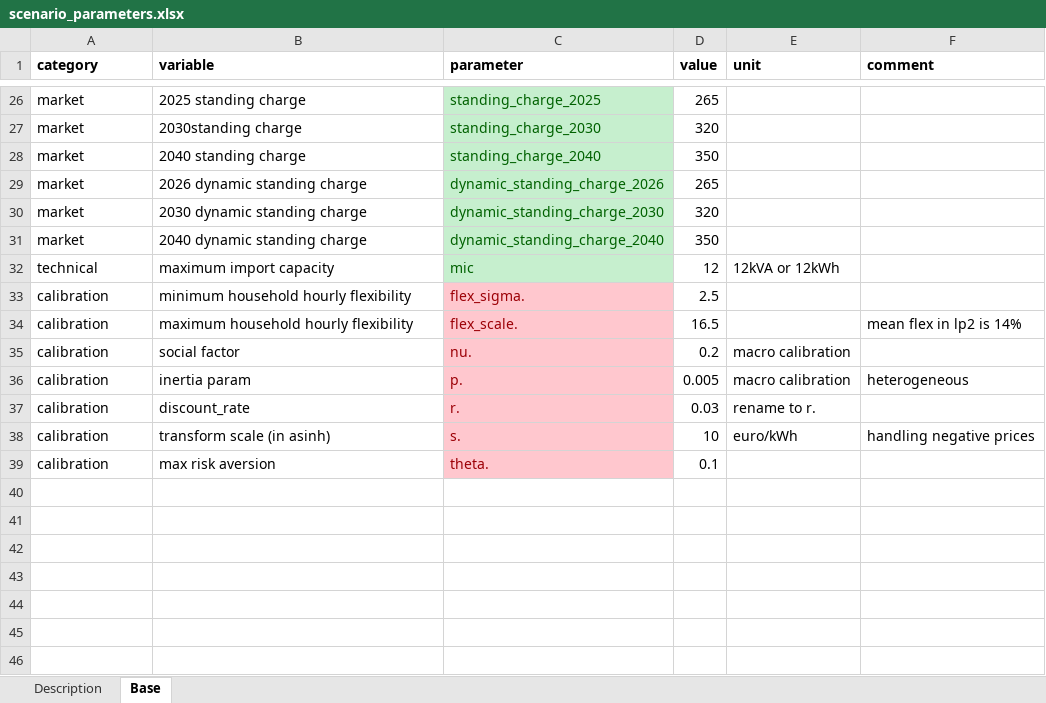
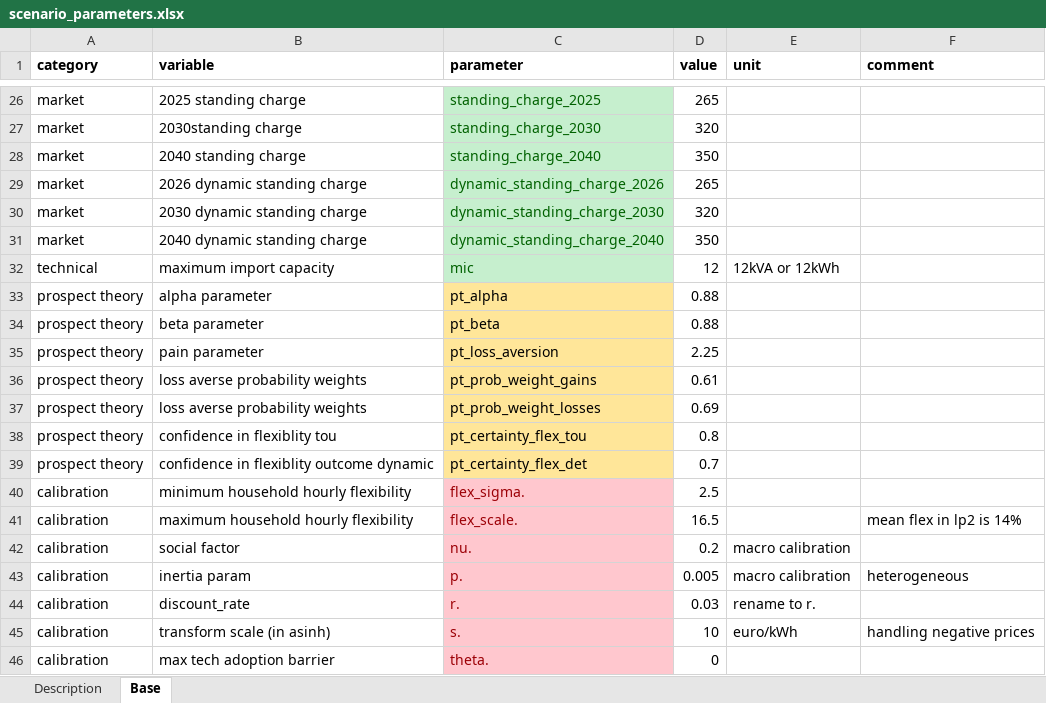
Before and after one commit to Phalacrocorax-gaimardi/depmicrosimr, an Excel workbook: inst/ext_data/scenario_parameters.xlsx, sheet Base, drawn as a sheet; only a part is shown, gaps mark what is left out; values as stored, in another font and other column widths than the file's, no borders; addresses are those after the commit; the diff names each change by its address in the sheet, - before the commit and + after, or states it on an @@ line.

Commit message:
prospect theory implemented

```diff
--- a/inst/ext_data/scenario_parameters.xlsx (sheet Base)
+++ b/inst/ext_data/scenario_parameters.xlsx (sheet Base)
+row 33: prospect theory | alpha parameter | pt_alpha | 0.88
+row 34: prospect theory | beta parameter | pt_beta | 0.88
+row 35: prospect theory | pain parameter | pt_loss_aversion | 2.25
+row 36: prospect theory | loss averse probability weights | pt_prob_weight_gains | 0.61
+row 37: prospect theory | loss averse probability weights | pt_prob_weight_losses | 0.69
+row 38: prospect theory | confidence in flexiblity tou | pt_certainty_flex_tou | 0.8
+row 39: prospect theory | confidence in flexiblity outcome dynamic | pt_certainty_flex_det | 0.7
-B46 (variable): max risk aversion
+B46 (variable): max tech adoption barrier
-D46 (value): 0.1
+D46 (value): 0
```
Also changed, not shown: 38 other files.
